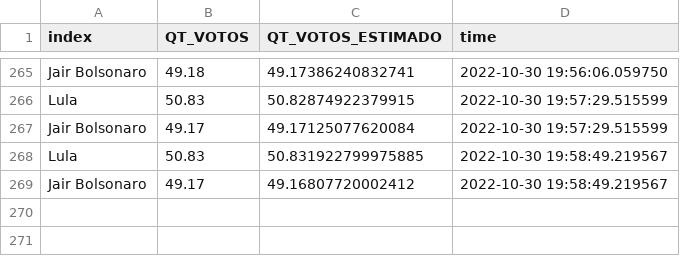
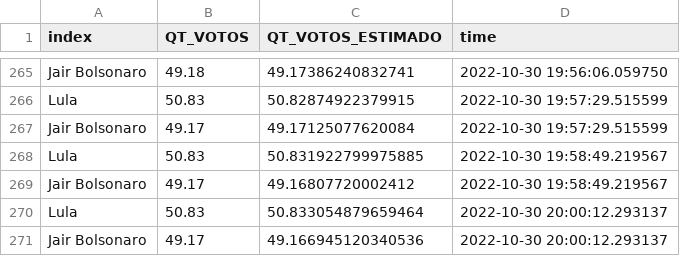
Before and after one commit to alexandrebcrzapps/Projeto_Eleicoes, a CSV file: df_plot.csv, drawn as a sheet; only a part is shown, gaps mark what is left out; the diff names each change by its address in the sheet, - before the commit and + after, or states it on an @@ line.

Commit message:
Atualiza Arquivo

```diff
--- a/df_plot.csv
+++ b/df_plot.csv
+row 270: Lula | 50.83 | 50.833054879659464 | 2022-10-30 20:00:12.293137
+row 271: Jair Bolsonaro | 49.17 | 49.166945120340536 | 2022-10-30 20:00:12.293137
```
